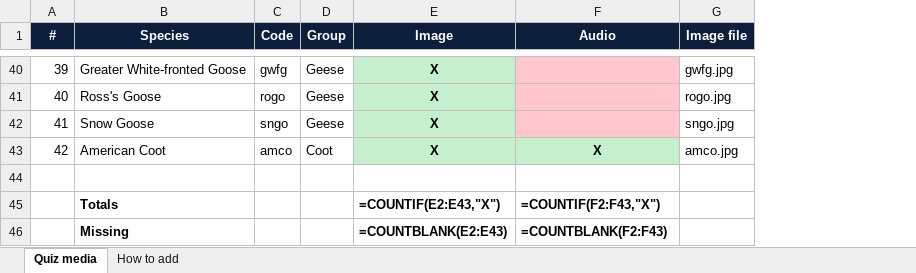
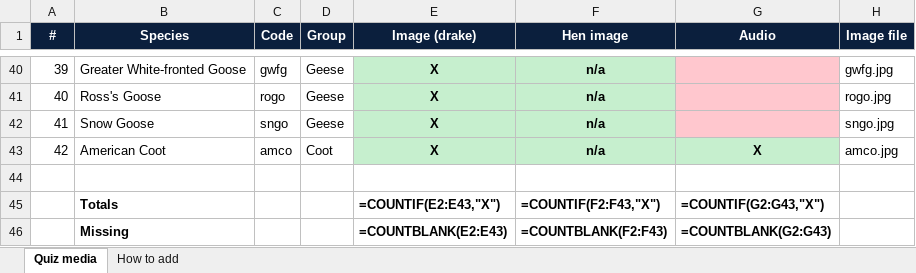
Before and after one commit to apis7/duck-buster, an Excel workbook: mobile/assets/quiz/quiz_media.xlsx, sheet Quiz media, drawn as a sheet; only a part is shown, gaps mark what is left out; values as stored, in another font and other column widths than the file's, no borders; formulas without a stored value are shown as written; addresses are those after the commit; the diff covers the shown part only; the diff names each change by its address in the sheet, - before the commit and + after, or states it on an @@ line.

```diff
--- a/mobile/assets/quiz/quiz_media.xlsx (sheet Quiz media)
+++ b/mobile/assets/quiz/quiz_media.xlsx (sheet Quiz media)
+column F (Hen image), rows 40-46: n/a | n/a | n/a | n/a |  | =COUNTIF(F2:F43,"X") | =COUNTBLANK(F2:F43)
-E1: Image
+E1: Image (drake)
-G45 (Audio): =COUNTIF(F2:F43,"X")
+G45 (Audio): =COUNTIF(G2:G43,"X")
-G46 (Audio): =COUNTBLANK(F2:F43)
+G46 (Audio): =COUNTBLANK(G2:G43)
```
Also changed, not shown: 63 edited cells elsewhere in this sheet, sheet How to add, 36 other files.
